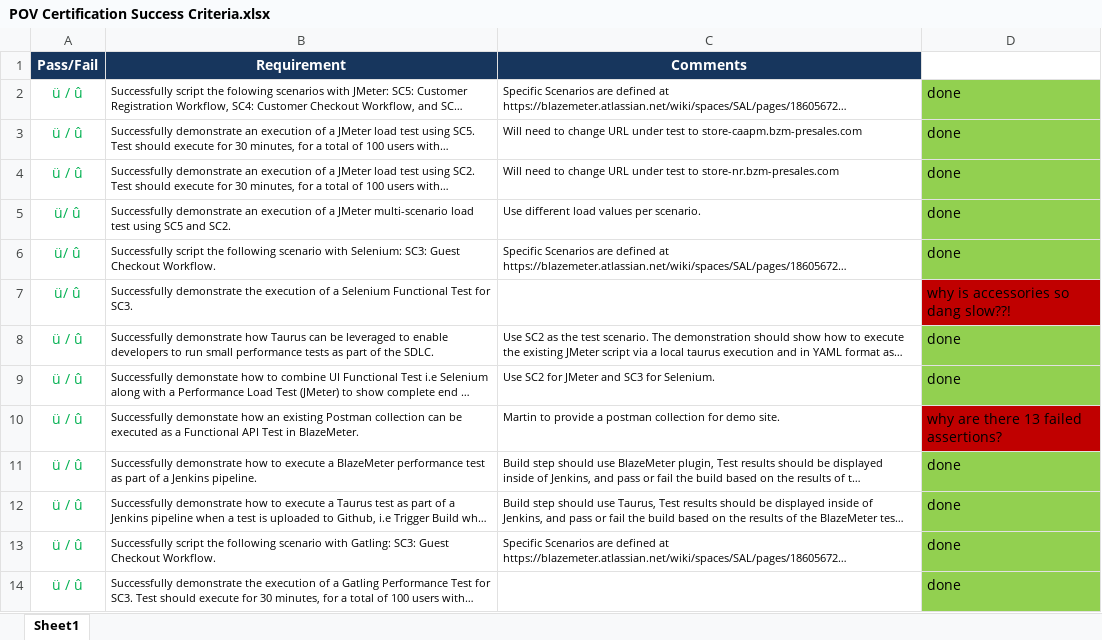
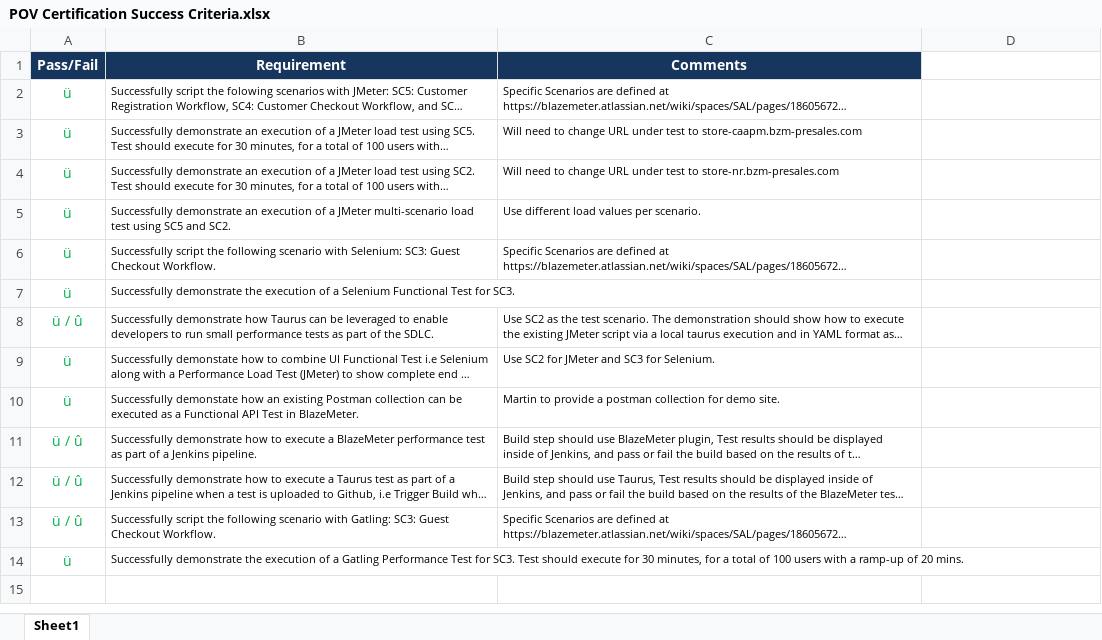
Before and after one commit to themotopanda/BZM-NOP-Comm, an Excel workbook: POV Certification Success Criteria.xlsx, sheet Sheet1, drawn as a sheet; long unchanged cells end in …; values as stored, in another font and other column widths than the file's, no borders; the diff names each change by its address in the sheet, - before the commit and + after, or states it on an @@ line.

```diff
--- a/POV Certification Success Criteria.xlsx (sheet Sheet1)
+++ b/POV Certification Success Criteria.xlsx (sheet Sheet1)
-A2:A4 (Pass/Fail): ü / û
+A2:A4 (Pass/Fail): ü
-D2:D6: done
+D2:D6: (empty)
-D2:D6 fill: #92D050
+D2:D6 fill: none
-A5:A7 (Pass/Fail): ü/ û
+A5:A7 (Pass/Fail): ü
-D7: why is accessories so dang slow??!
+D7: (empty)
-D7 fill: #C00000
+D7 fill: none
-D8:D9: done
+D8:D9: (empty)
-D8:D9 fill: #92D050
+D8:D9 fill: none
-A9:A10 (Pass/Fail): ü / û
+A9:A10 (Pass/Fail): ü
-D10: why are there 13 failed assertions?
+D10: (empty)
-D10 fill: #C00000
+D10 fill: none
-D11:D14: done
+D11:D14: (empty)
-D11:D14 fill: #92D050
+D11:D14 fill: none
-A14 (Pass/Fail): ü / û
+A14 (Pass/Fail): ü
```
Also changed, not shown: 14 other files.
